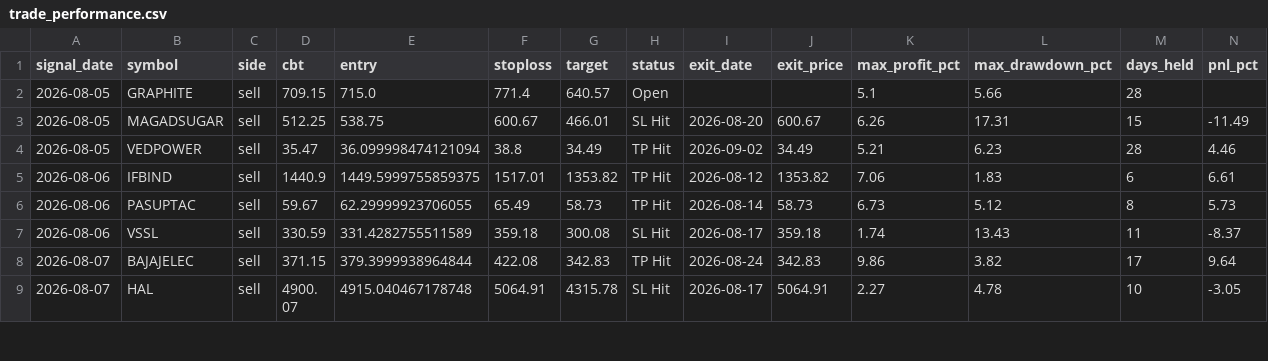
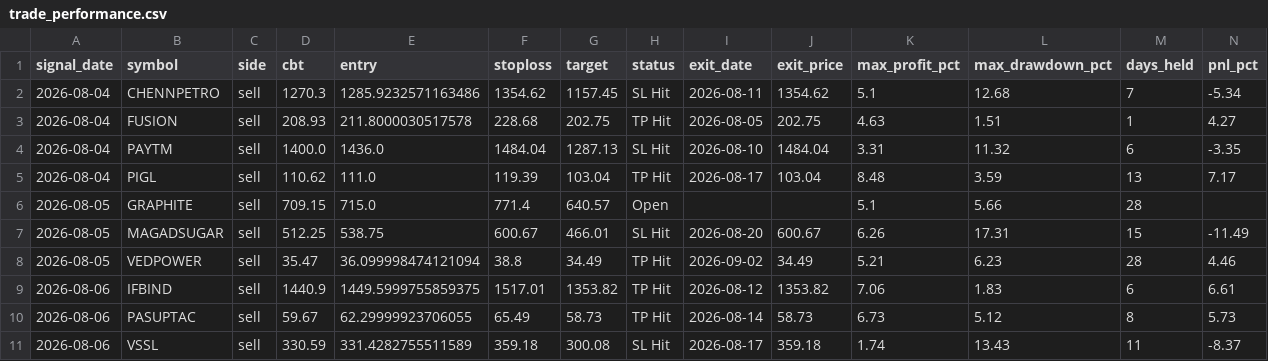
Before and after one commit to faizjio7011-code/checking-trade-signals, a CSV file: report_in/trade_performance.csv, drawn as a sheet; only a part is shown; the shorter side is filled out with more unchanged rows; rows hold the shown columns only; the diff names each change by its address in the sheet, - before the commit and + after, or states it on an @@ line.

```diff
--- a/report_in/trade_performance.csv
+++ b/report_in/trade_performance.csv
+row 2: 2026-08-04 | CHENNPETRO | sell | 1270.3 | 1285.9232571163486 | 1354.62 | 1157.45 | SL Hit | 2026-08-11 | 1354.62 | 5.1 | 12.68 | 7 | -5.34
+row 3: 2026-08-04 | FUSION | sell | 208.93 | 211.8000030517578 | 228.68 | 202.75 | TP Hit | 2026-08-05 | 202.75 | 4.63 | 1.51 | 1 | 4.27
+row 4: 2026-08-04 | PAYTM | sell | 1400.0 | 1436.0 | 1484.04 | 1287.13 | SL Hit | 2026-08-10 | 1484.04 | 3.31 | 11.32 | 6 | -3.35
+row 5: 2026-08-04 | PIGL | sell | 110.62 | 111.0 | 119.39 | 103.04 | TP Hit | 2026-08-17 | 103.04 | 8.48 | 3.59 | 13 | 7.17
```
Also changed, not shown: report_in/reentry.csv, report_in/sl_hit.csv, 4 other files.
